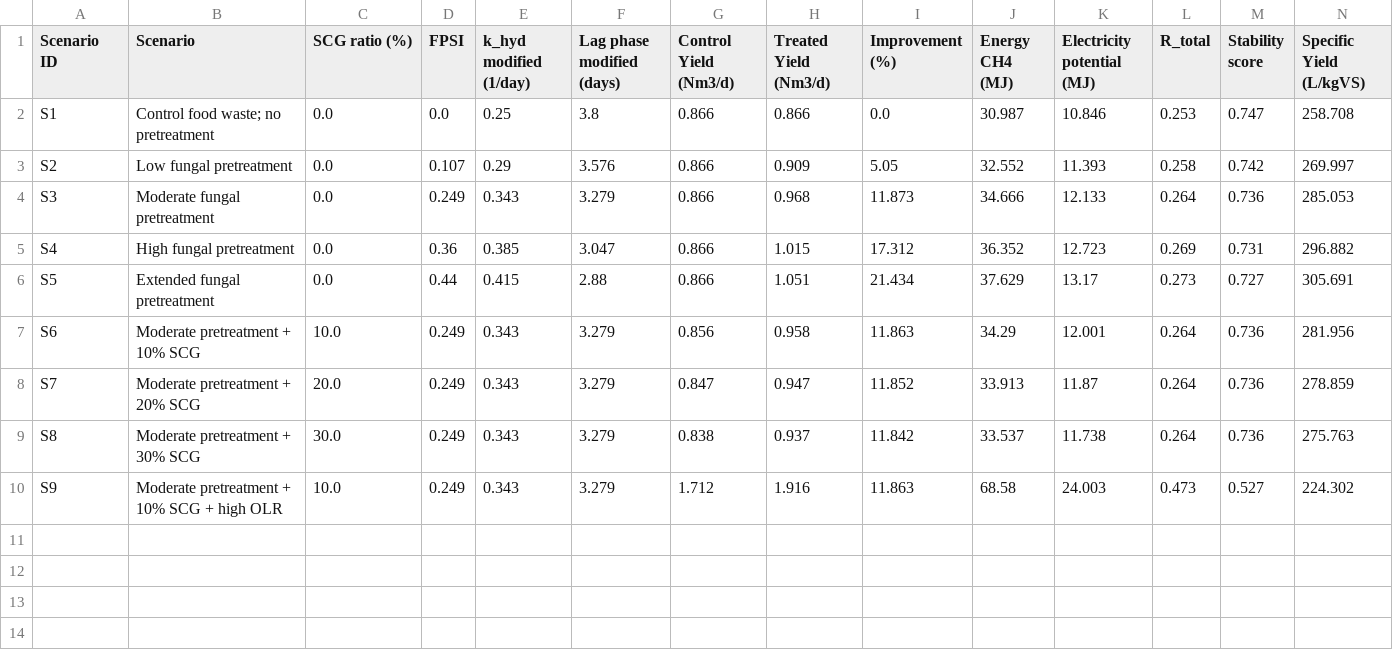
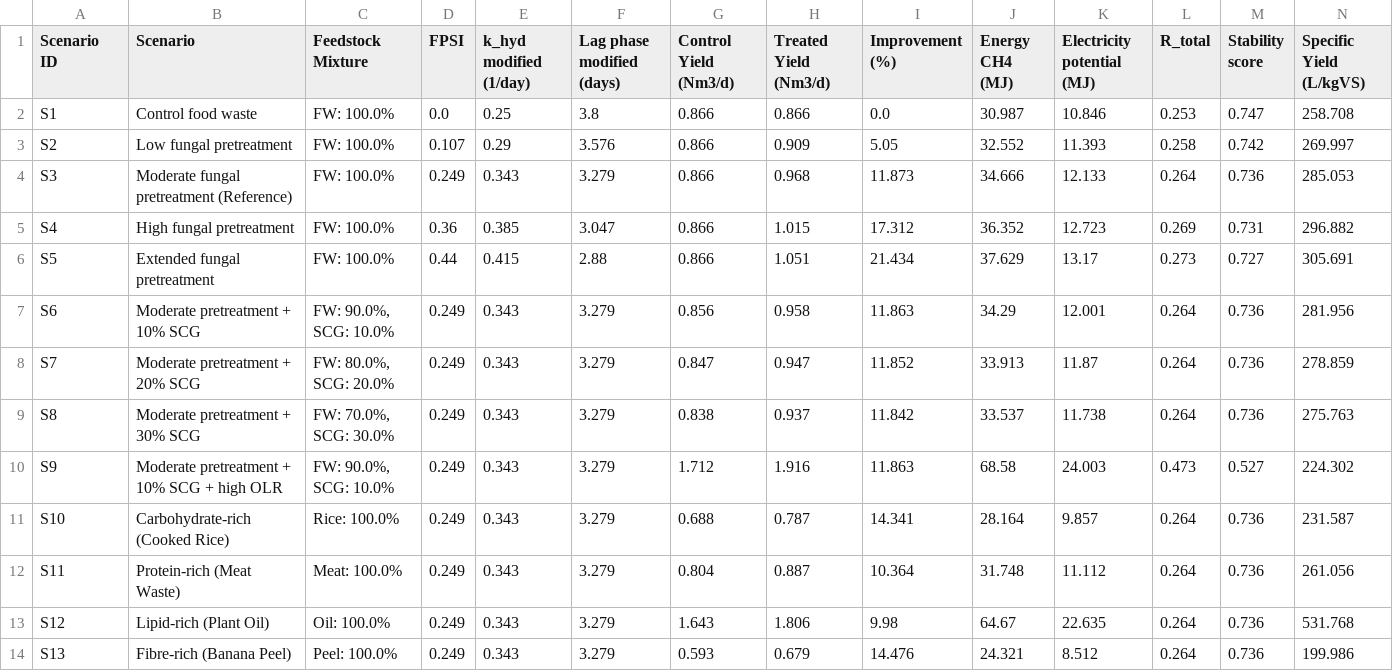
Before and after one commit to PTwo22/ADM1-simulation, a CSV file: output/scenario_summary.csv, drawn as a sheet; only a part is shown; rows hold the shown columns only; the diff names each change by its address in the sheet, - before the commit and + after, or states it on an @@ line.

Commit message:
added logic and outputs for s10-13

```diff
--- a/output/scenario_summary.csv
+++ b/output/scenario_summary.csv
-C1: SCG ratio (%)
+C1: Feedstock Mixture
-B2 (Scenario): Control food waste; no pretreatment
+B2 (Scenario): Control food waste
-C2:C6 (Feedstock Mixture): 0.0
+C2:C6 (Feedstock Mixture): FW: 100.0%
-B4 (Scenario): Moderate fungal pretreatment
+B4 (Scenario): Moderate fungal pretreatment (Reference)
-C7 (Feedstock Mixture): 10.0
+C7 (Feedstock Mixture): FW: 90.0%, SCG: 10.0%
-C8 (Feedstock Mixture): 20.0
+C8 (Feedstock Mixture): FW: 80.0%, SCG: 20.0%
-C9 (Feedstock Mixture): 30.0
+C9 (Feedstock Mixture): FW: 70.0%, SCG: 30.0%
-C10 (Feedstock Mixture): 10.0
+C10 (Feedstock Mixture): FW: 90.0%, SCG: 10.0%
+row 11: S10 | Carbohydrate-rich (Cooked Rice) | Rice: 100.0% | 0.249 | 0.343 | 3.279 | 0.688 | 0.787 | 14.341 | 28.164 | 9.857 | 0.264 | 0.736 | 231.587
+row 12: S11 | Protein-rich (Meat Waste) | Meat: 100.0% | 0.249 | 0.343 | 3.279 | 0.804 | 0.887 | 10.364 | 31.748 | 11.112 | 0.264 | 0.736 | 261.056
+row 13: S12 | Lipid-rich (Plant Oil) | Oil: 100.0% | 0.249 | 0.343 | 3.279 | 1.643 | 1.806 | 9.98 | 64.67 | 22.635 | 0.264 | 0.736 | 531.768
+row 14: S13 | Fibre-rich (Banana Peel) | Peel: 100.0% | 0.249 | 0.343 | 3.279 | 0.593 | 0.679 | 14.476 | 24.321 | 8.512 | 0.264 | 0.736 | 199.986
```
Also changed, not shown: 8 other files.
